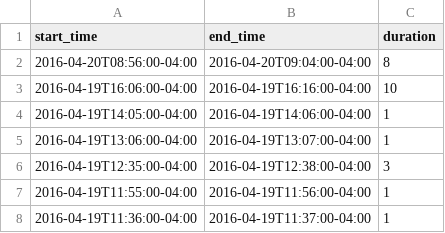
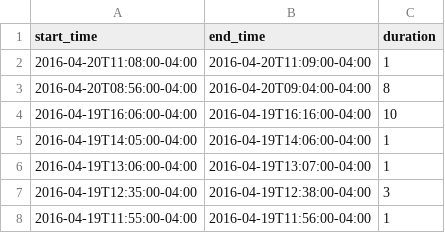
Before and after one commit to FeedsAreBack/feedsareback.github.io, a CSV file: outages/outages.csv, drawn as a sheet; only a part is shown; the shorter side is filled out with more unchanged rows.

```diff
--- a/outages/outages.csv
+++ b/outages/outages.csv
@@ -1,2 +1,3 @@
 start_time,end_time,duration
+2016-04-20T11:08:00-04:00,2016-04-20T11:09:00-04:00,1
 2016-04-20T08:56:00-04:00,2016-04-20T09:04:00-04:00,8
```
Also changed, not shown: 3 other files.
